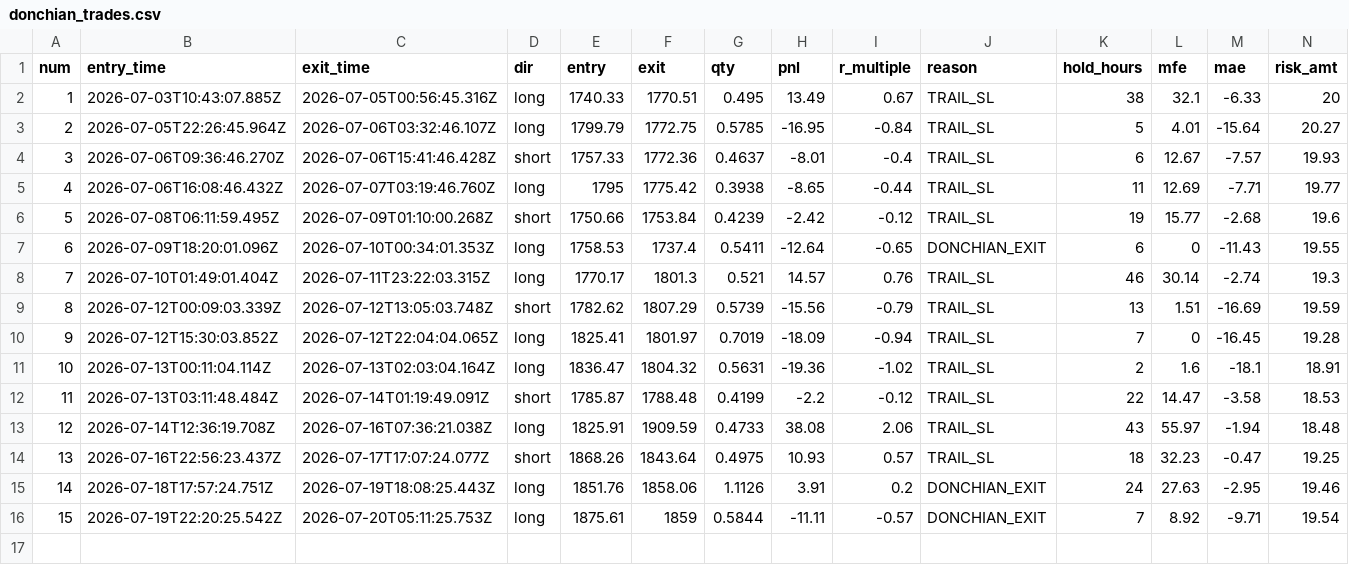
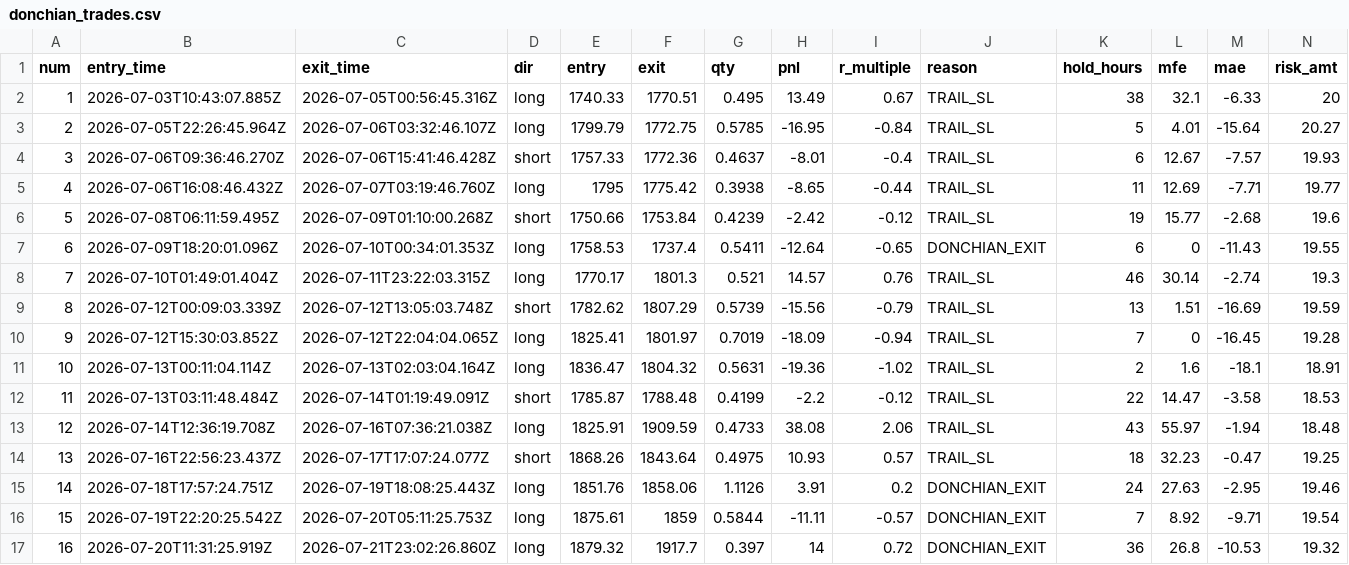
Before and after one commit to upperpulse/Eth-cone-upp, a CSV file: donchian_trades.csv, drawn as a sheet; only a part is shown; rows hold the shown columns only; the diff names each change by its address in the sheet, - before the commit and + after, or states it on an @@ line.

```diff
--- a/donchian_trades.csv
+++ b/donchian_trades.csv
+row 17: 16 | 2026-07-20T11:31:25.919Z | 2026-07-21T23:02:26.860Z | long | 1879.32 | 1917.7 | 0.397 | 14 | 0.72 | DONCHIAN_EXIT | 36 | 26.8 | -10.53 | 19.32
```
Also changed, not shown: donchian_signals.csv, 2 other files.
